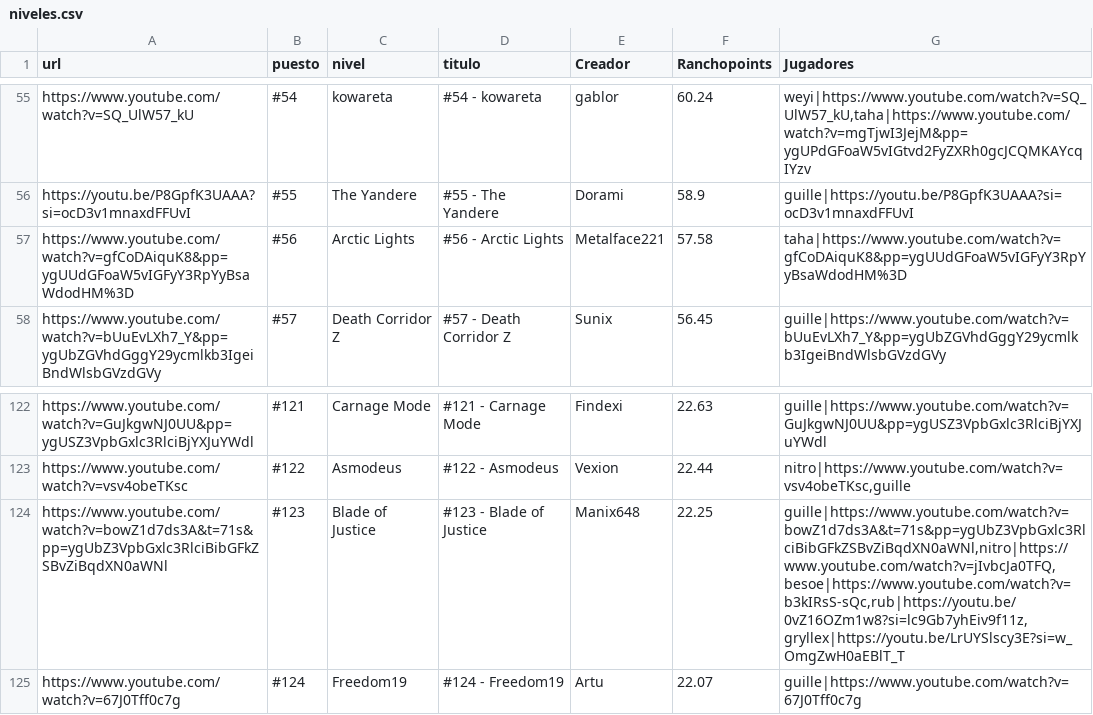
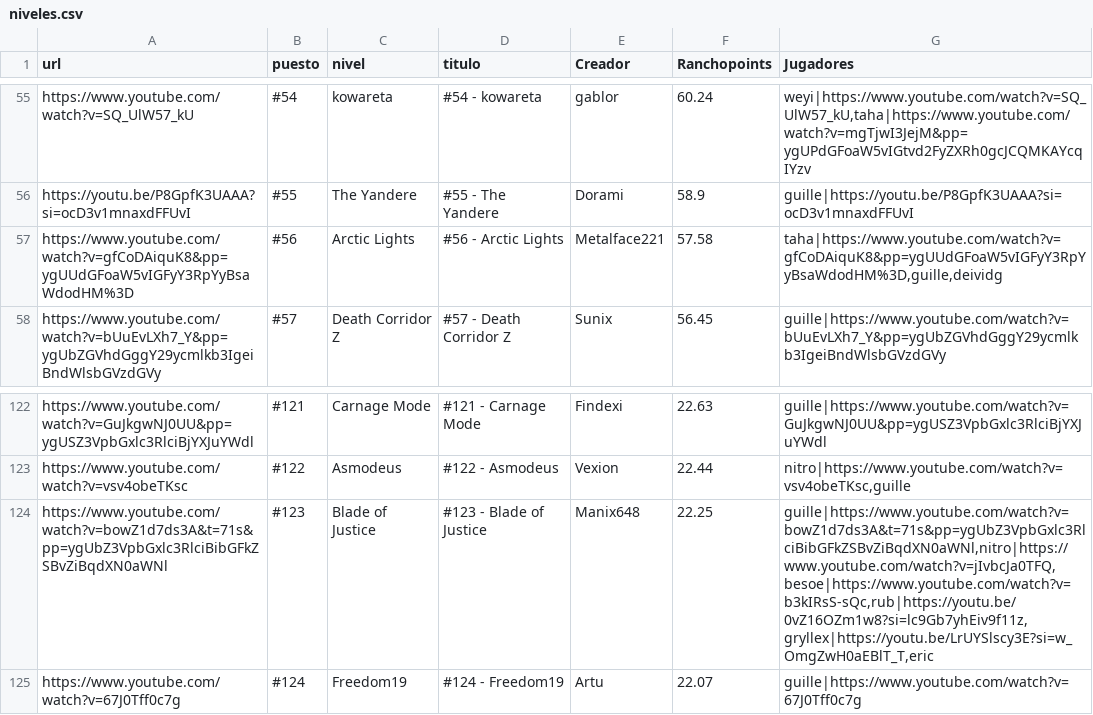
Before and after one commit to Albertorubiogarcia/rancholist, a CSV file: niveles.csv, drawn as a sheet; only a part is shown, gaps mark what is left out.

Commit message:
Update niveles.csv

```diff
--- a/niveles.csv
+++ b/niveles.csv
@@ -56,3 +56,3 @@ https://www.youtube.com/watch?v=SQ_UlW57_kU;#54;kowareta;#54 - kowareta;gablor;6
 https://youtu.be/P8GpfK3UAAA?si=ocD3v1mnaxdFFUvI;#55;The Yandere;#55 - The Yandere;Dorami;58.9;guille|https://youtu.be/P8GpfK3UAAA?si=ocD3v1mnaxdFFUvI
-https://www.youtube.com/watch?v=gfCoDAiquK8&pp=ygUUdGFoaW5vIGFyY3RpYyBsaWdodHM%3D;#56;Arctic Lights;#56 - Arctic Lights;Metalface221;57.58;taha|https://www.youtube.com/watch?v=gfCoDAiquK8&pp=ygUUdGFoaW5vIGFyY3RpYyBsaWdodHM%3D
+https://www.youtube.com/watch?v=gfCoDAiquK8&pp=ygUUdGFoaW5vIGFyY3RpYyBsaWdodHM%3D;#56;Arctic Lights;#56 - Arctic Lights;Metalface221;57.58;taha|https://www.youtube.com/watch?v=gfCoDAiquK8&pp=ygUUdGFoaW5vIGFyY3RpYyBsaWdodHM%3D,guille,deividg
 https://www.youtube.com/watch?v=bUuEvLXh7_Y&pp=ygUbZGVhdGggY29ycmlkb3IgeiBndWlsbGVzdGVy;#57;Death Corridor Z;#57 - Death Corridor Z;Sunix;56.45;guille|https://www.youtube.com/watch?v=bUuEvLXh7_Y&pp=ygUbZGVhdGggY29ycmlkb3IgeiBndWlsbGVzdGVy
@@ -123,3 +123,3 @@ https://www.youtube.com/watch?v=GuJkgwNJ0UU&pp=ygUSZ3VpbGxlc3RlciBjYXJuYWdl;#121
 https://www.youtube.com/watch?v=vsv4obeTKsc;#122;Asmodeus;#122 - Asmodeus;Vexion;22.44;nitro|https://www.youtube.com/watch?v=vsv4obeTKsc,guille
-https://www.youtube.com/watch?v=bowZ1d7ds3A&t=71s&pp=ygUbZ3VpbGxlc3RlciBibGFkZSBvZiBqdXN0aWNl;#123;Blade of Justice;#123 - Blade of Justice;Manix648;22.25;guille|https://www.youtube.com/watch?v=bowZ1d7ds3A&t=71s&pp=ygUbZ3VpbGxlc3RlciBibGFkZSBvZiBqdXN0aWNl,nitro|https://www.youtube.com/watch?v=jIvbcJa0TFQ,besoe|https://www.youtube.com/watch?v=b3kIRsS-sQc,rub|https://youtu.be/0vZ16OZm1w8?si=lc9Gb7yhEiv9f11z,gryllex|https://youtu.be/LrUYSlscy3E?si=w_OmgZwH0aEBlT_T
+https://www.youtube.com/watch?v=bowZ1d7ds3A&t=71s&pp=ygUbZ3VpbGxlc3RlciBibGFkZSBvZiBqdXN0aWNl;#123;Blade of Justice;#123 - Blade of Justice;Manix648;22.25;guille|https://www.youtube.com/watch?v=bowZ1d7ds3A&t=71s&pp=ygUbZ3VpbGxlc3RlciBibGFkZSBvZiBqdXN0aWNl,nitro|https://www.youtube.com/watch?v=jIvbcJa0TFQ,besoe|https://www.youtube.com/watch?v=b3kIRsS-sQc,rub|https://youtu.be/0vZ16OZm1w8?si=lc9Gb7yhEiv9f11z,gryllex|https://youtu.be/LrUYSlscy3E?si=w_OmgZwH0aEBlT_T,eric
 https://www.youtube.com/watch?v=67J0Tff0c7g;#124;Freedom19;#124 - Freedom19;Artu;22.07;guille|https://www.youtube.com/watch?v=67J0Tff0c7g
```
